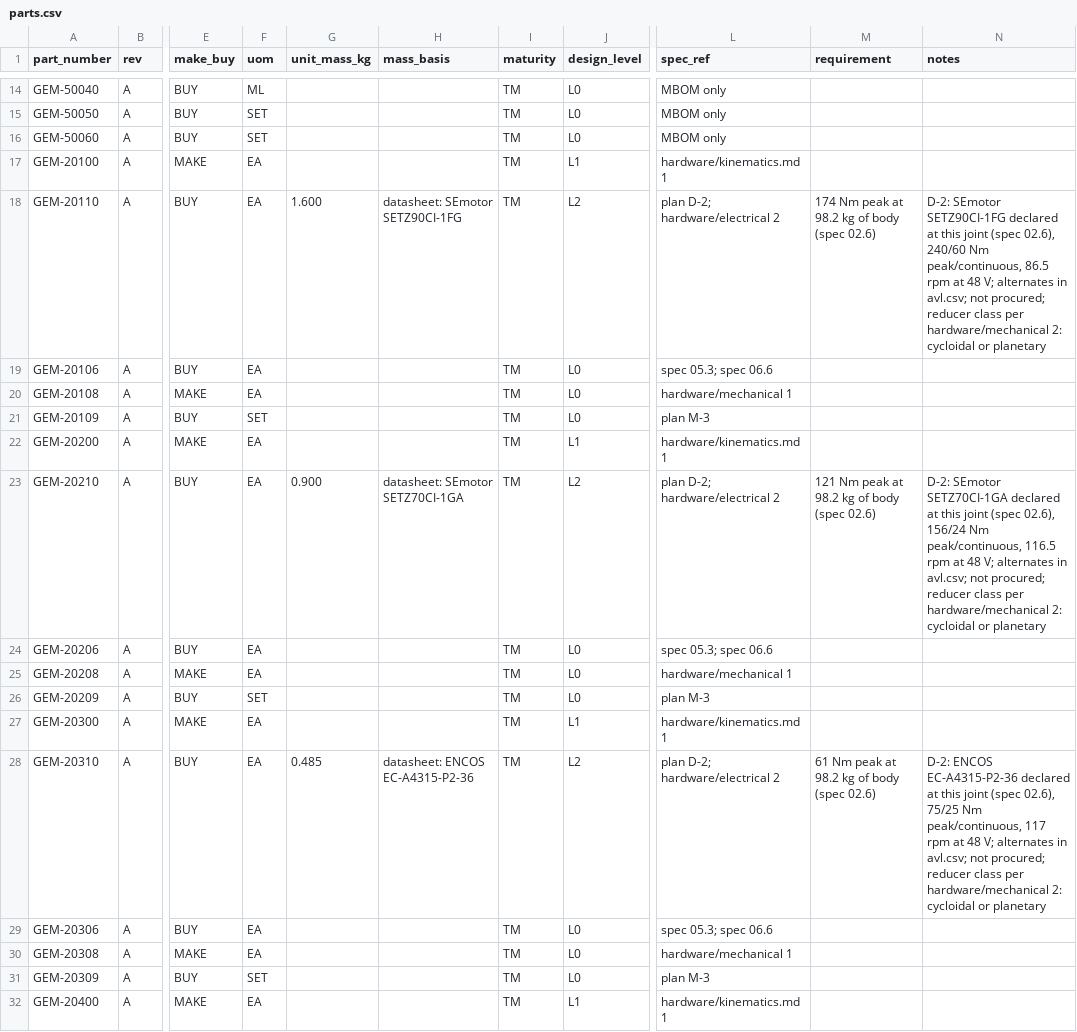
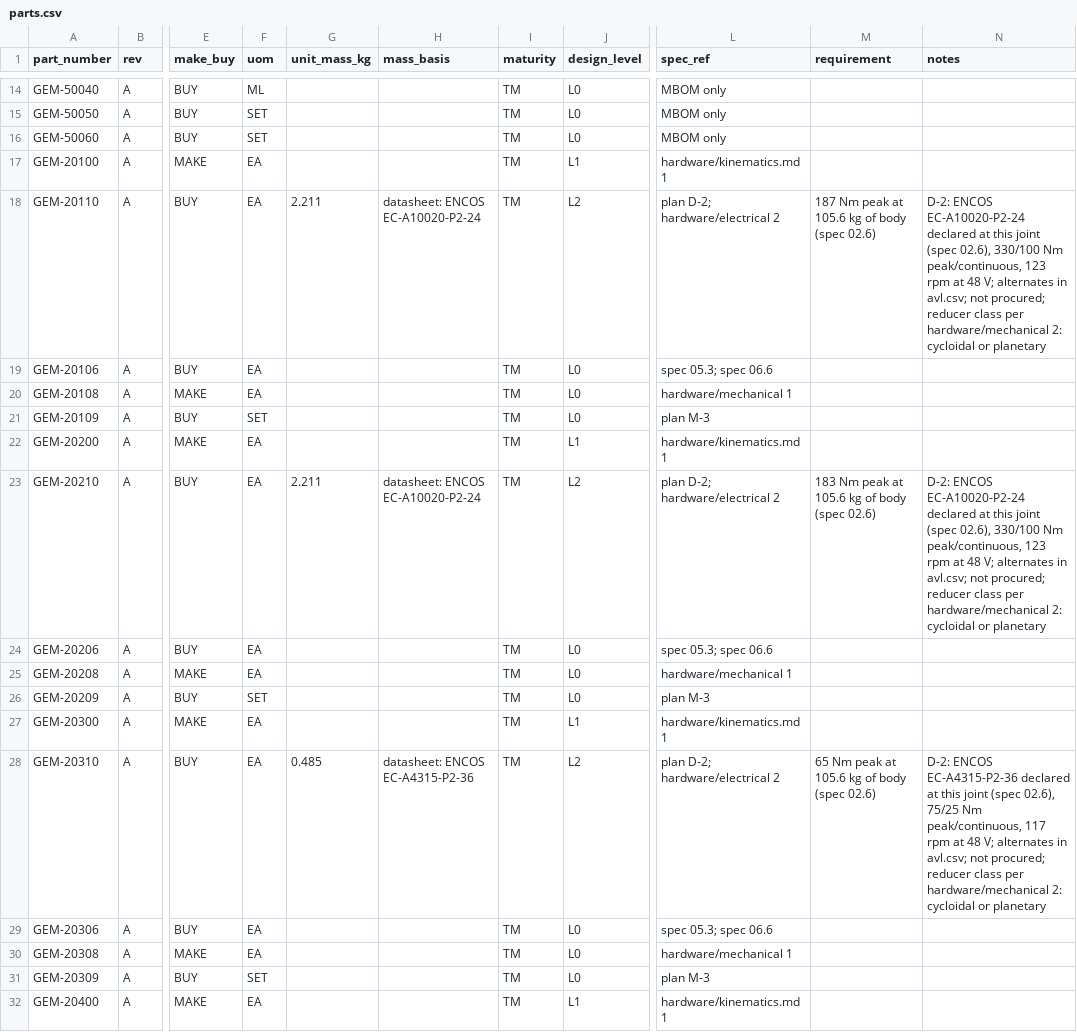
Before and after one commit to PloneMraz/GEMs, a CSV file: hardware/bom/parts.csv, drawn as a sheet; only a part is shown, gaps mark what is left out; the diff covers the shown part only; the diff names each change by its address in the sheet, - before the commit and + after, or states it on an @@ line.

```diff
--- a/hardware/bom/parts.csv
+++ b/hardware/bom/parts.csv
-G18 (unit_mass_kg): 1.600
+G18 (unit_mass_kg): 2.211
-H18 (mass_basis): datasheet: SEmotor SETZ90CI-1FG
+H18 (mass_basis): datasheet: ENCOS EC-A10020-P2-24
-M18 (requirement): 174 Nm peak at 98.2 kg of body (spec 02.6)
+M18 (requirement): 187 Nm peak at 105.6 kg of body (spec 02.6)
-N18 (notes): D-2: SEmotor SETZ90CI-1FG declared at this joint (spec 02.6), 240/60 Nm peak/continuous, 86.5 rpm at…
+N18 (notes): D-2: ENCOS EC-A10020-P2-24 declared at this joint (spec 02.6), 330/100 Nm peak/continuous, 123 rpm at…
-G23 (unit_mass_kg): 0.900
+G23 (unit_mass_kg): 2.211
-H23 (mass_basis): datasheet: SEmotor SETZ70CI-1GA
+H23 (mass_basis): datasheet: ENCOS EC-A10020-P2-24
-M23 (requirement): 121 Nm peak at 98.2 kg of body (spec 02.6)
+M23 (requirement): 183 Nm peak at 105.6 kg of body (spec 02.6)
-N23 (notes): D-2: SEmotor SETZ70CI-1GA declared at this joint (spec 02.6), 156/24 Nm peak/continuous, 116.5 rpm at…
+N23 (notes): D-2: ENCOS EC-A10020-P2-24 declared at this joint (spec 02.6), 330/100 Nm peak/continuous, 123 rpm at…
-M28 (requirement): 61 Nm peak at 98.2 kg of body (spec 02.6)
+M28 (requirement): 65 Nm peak at 105.6 kg of body (spec 02.6)
```
Also changed, not shown: 42 edited cells elsewhere in this file, hardware/bom/avl.csv, hardware/bom/ebom.csv, 21 other files.
